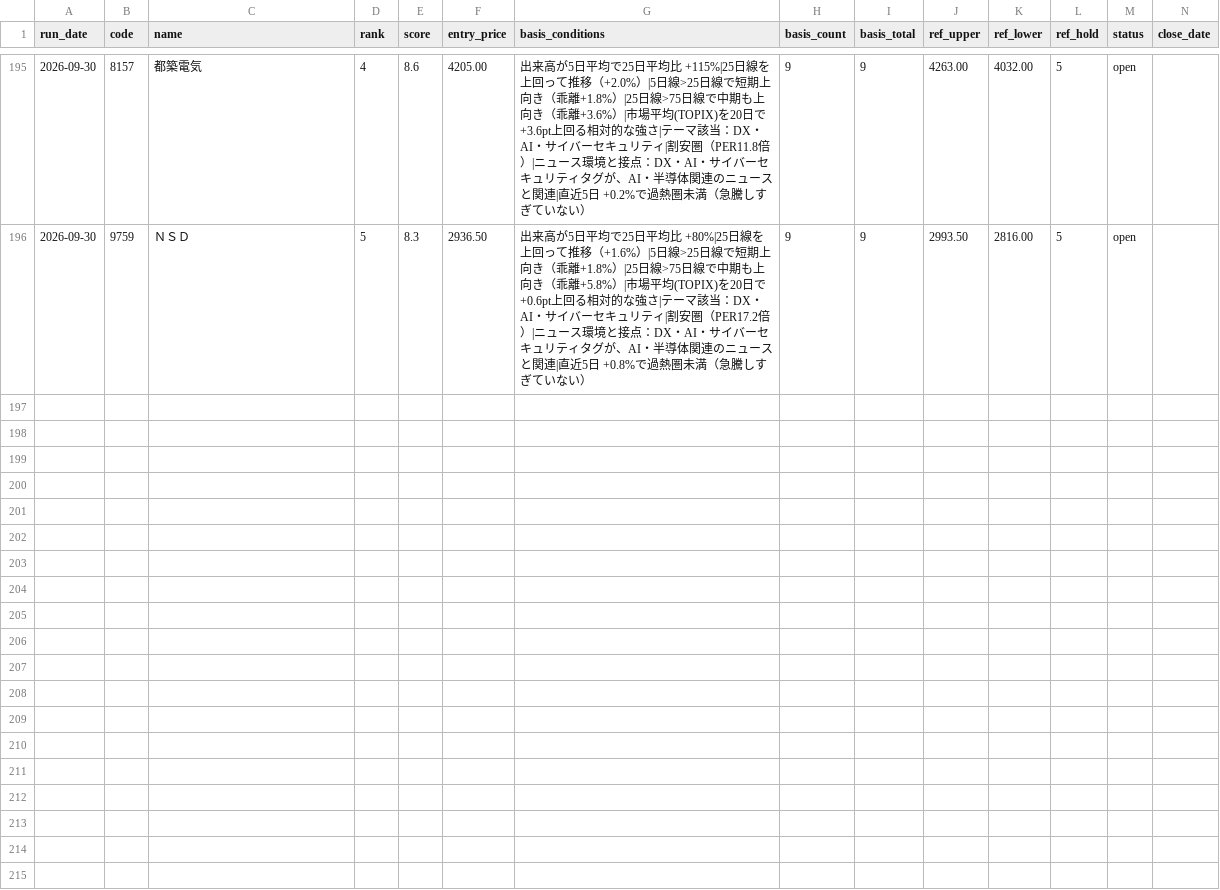
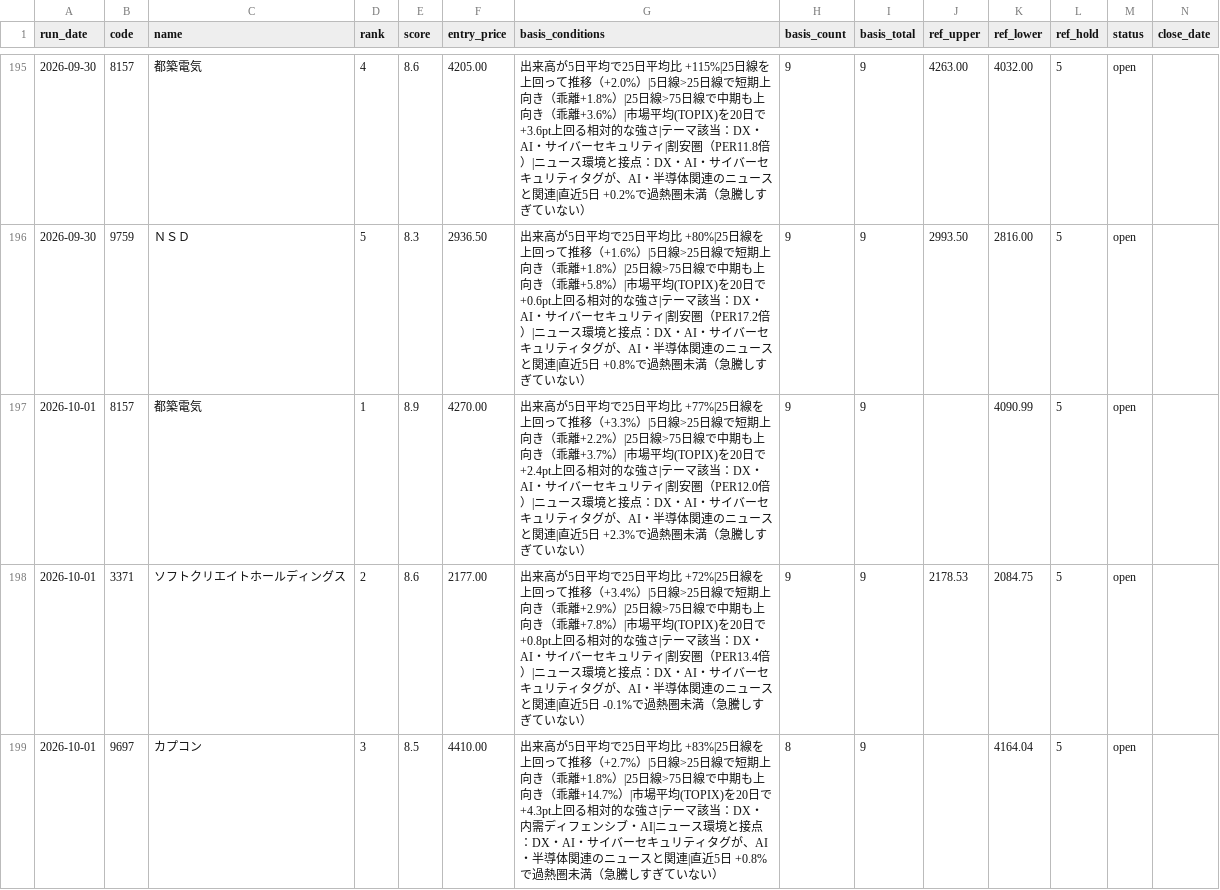
Before and after one commit to naotakars5-create/stock_report_bot, a CSV file: data/shadow_catalyst_recommendations.csv, drawn as a sheet; only a part is shown, gaps mark what is left out; rows hold the shown columns only; the diff covers the shown part only; the diff names each change by its address in the sheet, - before the commit and + after, or states it on an @@ line.

```diff
--- a/data/shadow_catalyst_recommendations.csv
+++ b/data/shadow_catalyst_recommendations.csv
+row 197: 2026-10-01 | 8157 | 都築電気 | 1 | 8.9 | 4270.00 | 出来高が5日平均で25日平均比 +77%|25日線を上回って推移（+3.3%）|5日線>25日線で短期上向き（乖離+2.2%）|25日線>75日線で中期も上向き（乖離+3.7%）|市場平均(TOPIX)を20日で +2.4pt上回る相対的な強さ|テーマ該当：DX・AI・サイバーセキュリティ|割安圏（PER12.0倍）|ニュース環境と接点：DX・AI・サイバーセキュリティタグが、AI・半導体関連のニュースと関連|直近5日 +2.3%で過熱圏未満（急騰しすぎていない） | 9 | 9 |  | 4090.99 | 5 | open
+row 198: 2026-10-01 | 3371 | ソフトクリエイトホールディングス | 2 | 8.6 | 2177.00 | 出来高が5日平均で25日平均比 +72%|25日線を上回って推移（+3.4%）|5日線>25日線で短期上向き（乖離+2.9%）|25日線>75日線で中期も上向き（乖離+7.8%）|市場平均(TOPIX)を20日で +0.8pt上回る相対的な強さ|テーマ該当：DX・AI・サイバーセキュリティ|割安圏（PER13.4倍）|ニュース環境と接点：DX・AI・サイバーセキュリティタグが、AI・半導体関連のニュースと関連|直近5日 -0.1%で過熱圏未満（急騰しすぎていない） | 9 | 9 | 2178.53 | 2084.75 | 5 | open
+row 199: 2026-10-01 | 9697 | カプコン | 3 | 8.5 | 4410.00 | 出来高が5日平均で25日平均比 +83%|25日線を上回って推移（+2.7%）|5日線>25日線で短期上向き（乖離+1.8%）|25日線>75日線で中期も上向き（乖離+14.7%）|市場平均(TOPIX)を20日で +4.3pt上回る相対的な強さ|テーマ該当：DX・内需ディフェンシブ・AI|ニュース環境と接点：DX・AI・サイバーセキュリティタグが、AI・半導体関連のニュースと関連|直近5日 +0.8%で過熱圏未満（急騰しすぎていない） | 8 | 9 |  | 4164.04 | 5 | open
```
Also changed, not shown: 2 added rows elsewhere in this file, data/price_tracks.csv, data/recommendations.csv, 11 other files.
